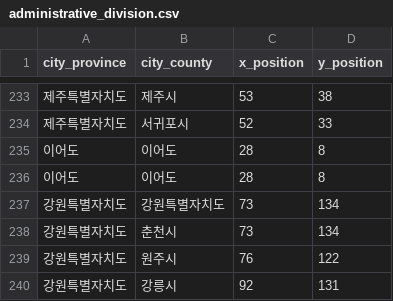
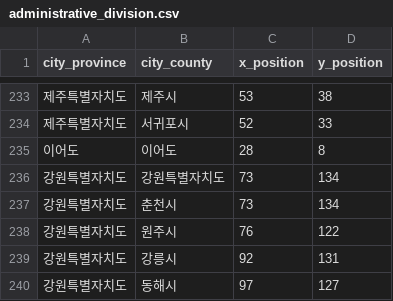
Before and after one commit to AIX-oneTeam/travelPlaner_BackEnd, a CSV file: administrative_division.csv, drawn as a sheet; only a part is shown, gaps mark what is left out; the shorter side is filled out with more unchanged rows; the diff names each change by its address in the sheet, - before the commit and + after, or states it on an @@ line.

```diff
--- a/administrative_division.csv
+++ b/administrative_division.csv
-row 236: 이어도 | 이어도 | 28 | 8
```
Also changed, not shown: 1 other file.
